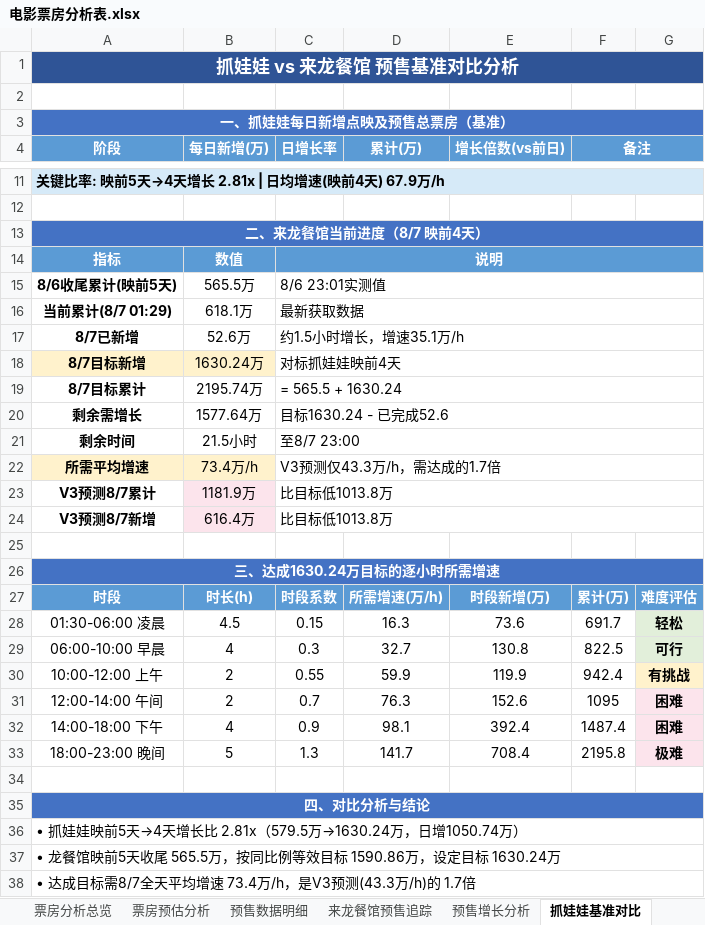
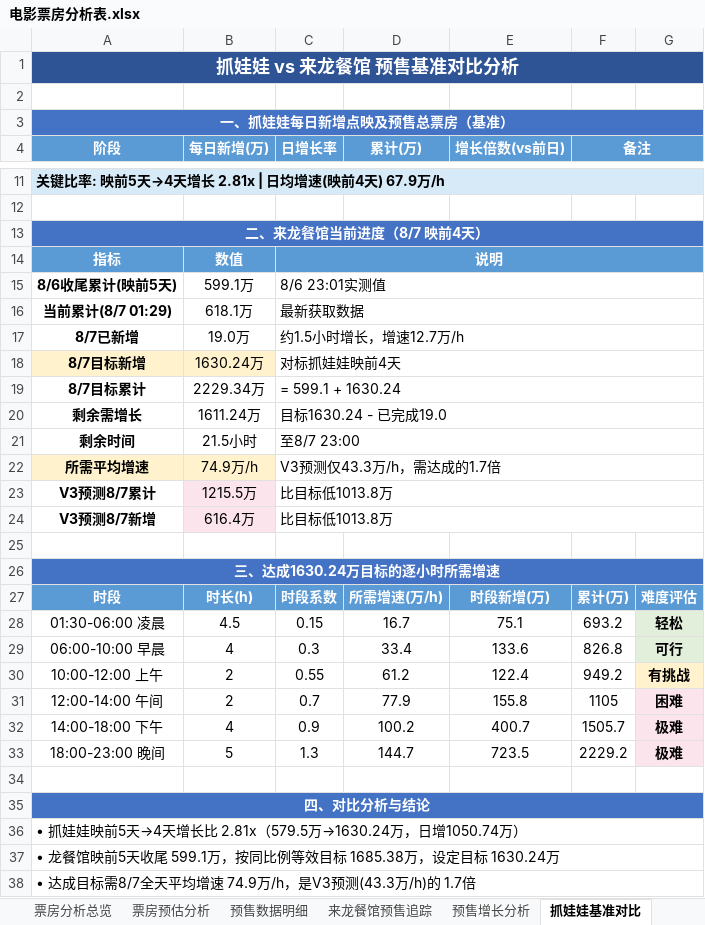
Before and after one commit to vshg245/presale-tracker, an Excel workbook: 电影票房分析表.xlsx, sheet 抓娃娃基准对比, drawn as a sheet; only a part is shown, gaps mark what is left out; values as stored, in another font and other column widths than the file's, no borders; formulas without a stored value are shown as written; the diff covers the shown part only; the diff names each change by its address in the sheet, - before the commit and + after, or states it on an @@ line.

Commit message:
修正8/6收尾基准为599.1万 更新抓娃娃基准对比

```diff
--- a/电影票房分析表.xlsx (sheet 抓娃娃基准对比)
+++ b/电影票房分析表.xlsx (sheet 抓娃娃基准对比)
-B15 (每日新增(万)): 565.5万
+B15 (每日新增(万)): 599.1万
-B17 (每日新增(万)): 52.6万
+B17 (每日新增(万)): 19.0万
-C17 (日增长率): 约1.5小时增长，增速35.1万/h
+C17 (日增长率): 约1.5小时增长，增速12.7万/h
-B19 (每日新增(万)): 2195.74万
+B19 (每日新增(万)): 2229.34万
-C19 (日增长率): = 565.5 + 1630.24
+C19 (日增长率): = 599.1 + 1630.24
-B20 (每日新增(万)): 1577.64万
+B20 (每日新增(万)): 1611.24万
-C20 (日增长率): 目标1630.24 - 已完成52.6
+C20 (日增长率): 目标1630.24 - 已完成19.0
-B22 (每日新增(万)): 73.4万/h
+B22 (每日新增(万)): 74.9万/h
-B23 (每日新增(万)): 1181.9万
+B23 (每日新增(万)): 1215.5万
-D28 (累计(万)): 16.3
+D28 (累计(万)): 16.7
-E28 (增长倍数(vs前日)): 73.6
+E28 (增长倍数(vs前日)): 75.1
-F28 (备注): 691.7
+F28 (备注): 693.2
-D29 (累计(万)): 32.7
+D29 (累计(万)): 33.4
-E29 (增长倍数(vs前日)): 130.8
+E29 (增长倍数(vs前日)): 133.6
-F29 (备注): 822.5
+F29 (备注): 826.8
-D30 (累计(万)): 59.9
+D30 (累计(万)): 61.2
-E30 (增长倍数(vs前日)): 119.9
+E30 (增长倍数(vs前日)): 122.4
-F30 (备注): 942.4
+F30 (备注): 949.2
-D31 (累计(万)): 76.3
+D31 (累计(万)): 77.9
-E31 (增长倍数(vs前日)): 152.6
+E31 (增长倍数(vs前日)): 155.8
-F31 (备注): 1095
+F31 (备注): 1105
-D32 (累计(万)): 98.1
+D32 (累计(万)): 100.2
-E32 (增长倍数(vs前日)): 392.4
+E32 (增长倍数(vs前日)): 400.7
-F32 (备注): 1487.4
+F32 (备注): 1505.7
-G32: 困难
+G32: 极难
-D33 (累计(万)): 141.7
+D33 (累计(万)): 144.7
-E33 (增长倍数(vs前日)): 708.4
+E33 (增长倍数(vs前日)): 723.5
-F33 (备注): 2195.8
+F33 (备注): 2229.2
-A37 (阶段): …天收尾 565.5万，按同比例等效目标 1590.86万，设定…
+A37 (阶段): …天收尾 599.1万，按同比例等效目标 1685.38万，设定…
-A38 (阶段): • 达成目标需8/7全天平均增速 73.4万/h，是V3预测(43.3万/h)的 1.7倍
+A38 (阶段): • 达成目标需8/7全天平均增速 74.9万/h，是V3预测(43.3万/h)的 1.7倍
```
Also changed, not shown: 3 edited cells elsewhere in this sheet.
